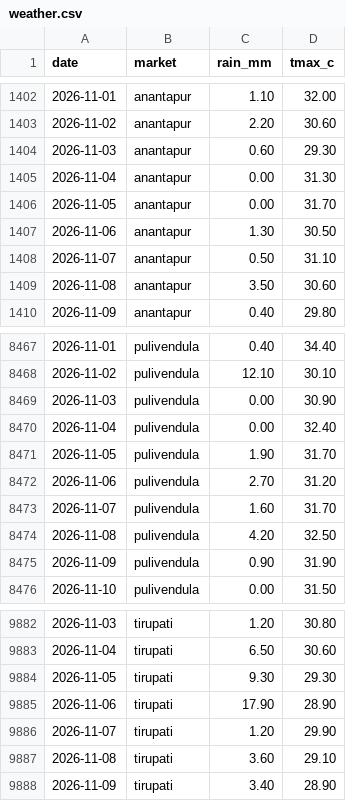
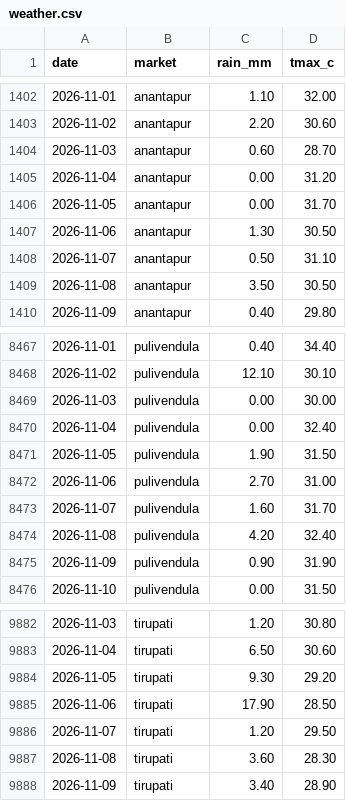
Before and after one commit to DeepakJaggupalli/MandiMitra, a CSV file: data/raw/weather.csv, drawn as a sheet; only a part is shown, gaps mark what is left out; the diff covers the shown part only.

```diff
--- a/data/raw/weather.csv
+++ b/data/raw/weather.csv
@@ -1403,4 +1403,4 @@ date,market,rain_mm,tmax_c
 2026-11-02,anantapur,2.20,30.60
-2026-11-03,anantapur,0.60,29.30
-2026-11-04,anantapur,0.00,31.30
+2026-11-03,anantapur,0.60,28.70
+2026-11-04,anantapur,0.00,31.20
 2026-11-05,anantapur,0.00,31.70
@@ -1408,3 +1408,3 @@ date,market,rain_mm,tmax_c
 2026-11-07,anantapur,0.50,31.10
-2026-11-08,anantapur,3.50,30.60
+2026-11-08,anantapur,3.50,30.50
 2026-11-09,anantapur,0.40,29.80
@@ -8468,8 +8468,8 @@ date,market,rain_mm,tmax_c
 2026-11-02,pulivendula,12.10,30.10
-2026-11-03,pulivendula,0.00,30.90
+2026-11-03,pulivendula,0.00,30.00
 2026-11-04,pulivendula,0.00,32.40
-2026-11-05,pulivendula,1.90,31.70
-2026-11-06,pulivendula,2.70,31.20
+2026-11-05,pulivendula,1.90,31.50
+2026-11-06,pulivendula,2.70,31.00
 2026-11-07,pulivendula,1.60,31.70
-2026-11-08,pulivendula,4.20,32.50
+2026-11-08,pulivendula,4.20,32.40
 2026-11-09,pulivendula,0.90,31.90
@@ -9883,6 +9883,6 @@ date,market,rain_mm,tmax_c
 2026-11-04,tirupati,6.50,30.60
-2026-11-05,tirupati,9.30,29.30
-2026-11-06,tirupati,17.90,28.90
-2026-11-07,tirupati,1.20,29.90
-2026-11-08,tirupati,3.60,29.10
+2026-11-05,tirupati,9.30,29.20
+2026-11-06,tirupati,17.90,28.50
+2026-11-07,tirupati,1.20,29.50
+2026-11-08,tirupati,3.60,28.30
 2026-11-09,tirupati,3.40,28.90
```
Also changed, not shown: 19 edited cells elsewhere in this file, 4 other files.
